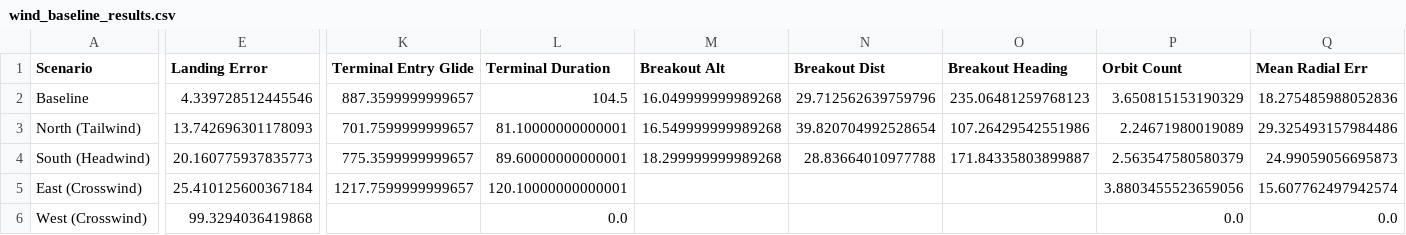
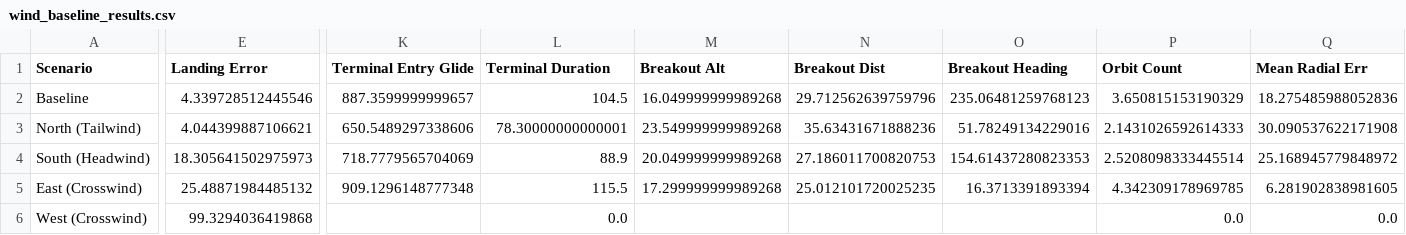
Before and after one commit to Rushil1506/CAN-7USAT-Precision-Landing, a CSV file: wind_baseline_results.csv, drawn as a sheet; only a part is shown, gaps mark what is left out; the diff covers the shown part only; the diff names each change by its address in the sheet, - before the commit and + after, or states it on an @@ line.

Commit message:
feat(guidance): implement Milestone 3.2d Wind-Aware Breakout Guidance and Final Approach

```diff
--- a/wind_baseline_results.csv
+++ b/wind_baseline_results.csv
-E3 (Landing Error): 13.742696301178093
+E3 (Landing Error): 4.044399887106621
-K3 (Terminal Entry Glide): 701.7599999999657
+K3 (Terminal Entry Glide): 650.5489297338606
-L3 (Terminal Duration): 81.10000000000001
+L3 (Terminal Duration): 78.30000000000001
-M3 (Breakout Alt): 16.549999999989268
+M3 (Breakout Alt): 23.549999999989268
-N3 (Breakout Dist): 39.820704992528654
+N3 (Breakout Dist): 35.63431671888236
-O3 (Breakout Heading): 107.26429542551986
+O3 (Breakout Heading): 51.78249134229016
-P3 (Orbit Count): 2.24671980019089
+P3 (Orbit Count): 2.1431026592614333
-Q3 (Mean Radial Err): 29.325493157984486
+Q3 (Mean Radial Err): 30.090537622171908
-E4 (Landing Error): 20.160775937835773
+E4 (Landing Error): 18.305641502975973
-K4 (Terminal Entry Glide): 775.3599999999657
+K4 (Terminal Entry Glide): 718.7779565704069
-L4 (Terminal Duration): 89.60000000000001
+L4 (Terminal Duration): 88.9
-M4 (Breakout Alt): 18.299999999989268
+M4 (Breakout Alt): 20.049999999989268
-N4 (Breakout Dist): 28.83664010977788
+N4 (Breakout Dist): 27.186011700820753
-O4 (Breakout Heading): 171.84335803899887
+O4 (Breakout Heading): 154.61437280823353
-P4 (Orbit Count): 2.563547580580379
+P4 (Orbit Count): 2.5208098333445514
-Q4 (Mean Radial Err): 24.99059056695873
+Q4 (Mean Radial Err): 25.168945779848972
-E5 (Landing Error): 25.410125600367184
+E5 (Landing Error): 25.48871984485132
-K5 (Terminal Entry Glide): 1217.7599999999657
+K5 (Terminal Entry Glide): 909.1296148777348
-L5 (Terminal Duration): 120.10000000000001
+L5 (Terminal Duration): 115.5
-M5 (Breakout Alt): (empty)
+M5 (Breakout Alt): 17.299999999989268
-N5 (Breakout Dist): (empty)
+N5 (Breakout Dist): 25.012101720025235
-O5 (Breakout Heading): (empty)
+O5 (Breakout Heading): 16.3713391893394
-P5 (Orbit Count): 3.8803455523659056
+P5 (Orbit Count): 4.342309178969785
-Q5 (Mean Radial Err): 15.607762497942574
+Q5 (Mean Radial Err): 6.281902838981605
```
Also changed, not shown: 18 edited cells elsewhere in this file, 8 other files.
